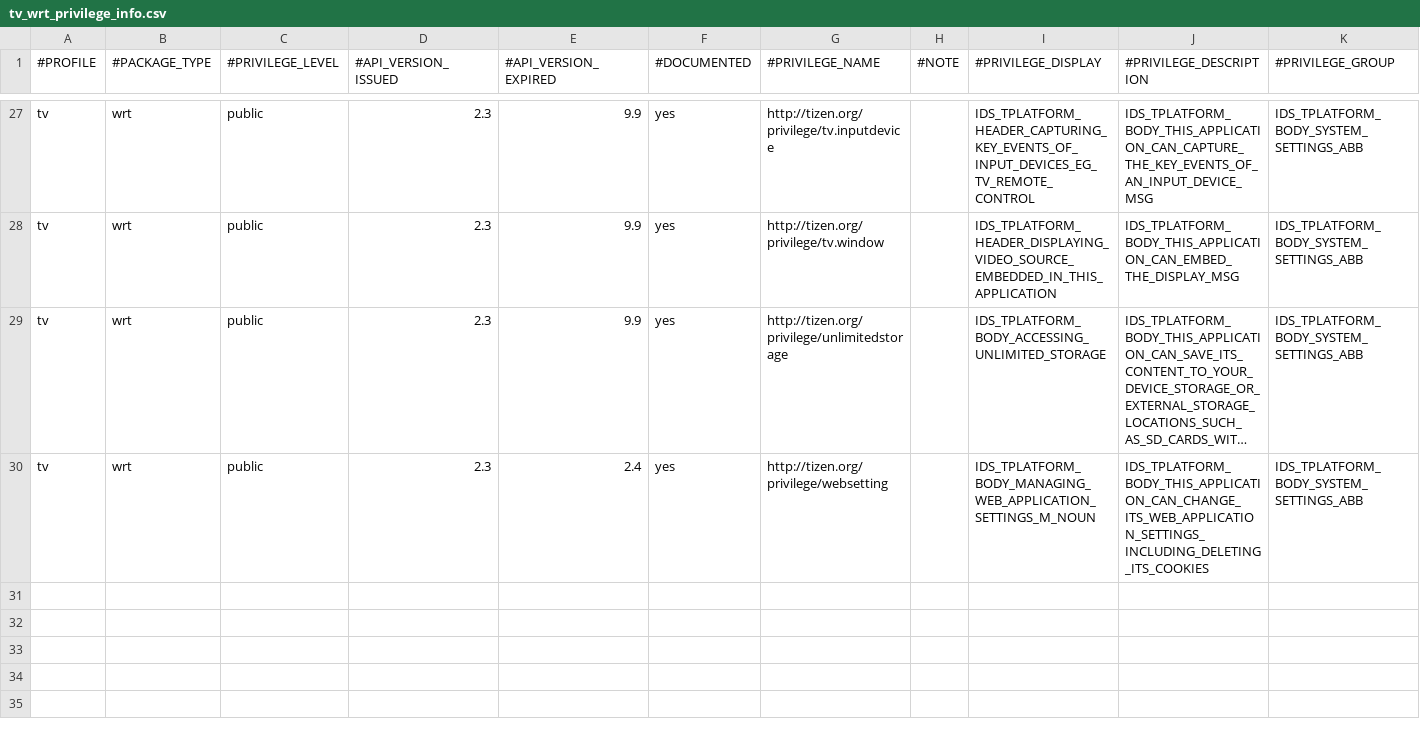
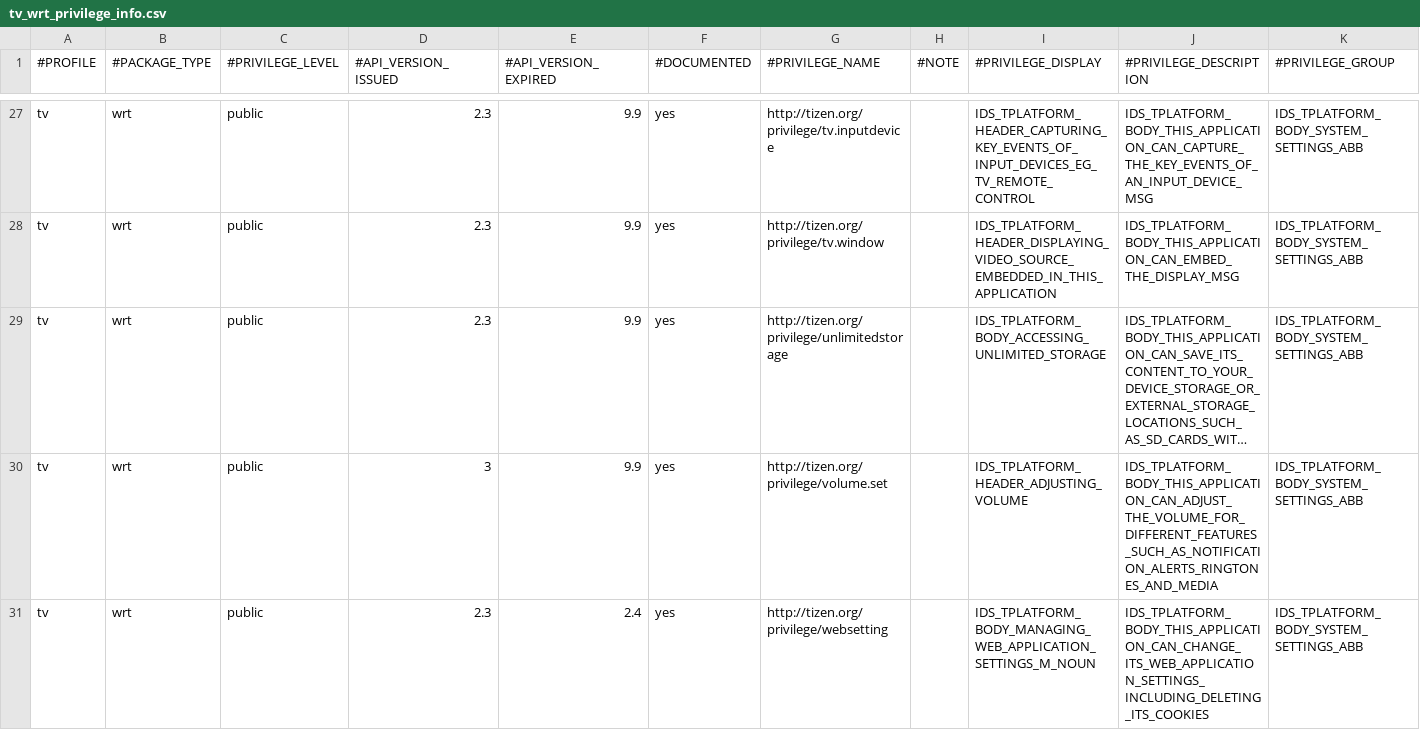
Before and after one commit to tizenorg/platform.core.security.privilege-checker, a CSV file: capi/res/dbspace/tv_wrt_privilege_info.csv, drawn as a sheet; only a part is shown, gaps mark what is left out; long unchanged cells end in …; rows hold the shown columns only; the diff names each change by its address in the sheet, - before the commit and + after, or states it on an @@ line.

Commit message:
Add wrt volume.set privilege to TV profile
Change-Id: I84910ab3db24dad0741614031de70abad6088734
Signed-off-by: Yunjin Lee <yunjin-.lee@samsung.com>

```diff
--- a/capi/res/dbspace/tv_wrt_privilege_info.csv
+++ b/capi/res/dbspace/tv_wrt_privilege_info.csv
+row 30: tv | wrt | public | 3 | 9.9 | yes | http://tizen.org/privilege/volume.set |  | IDS_TPLATFORM_HEADER_ADJUSTING_VOLUME | IDS_TPLATFORM_BODY_THIS_APPLICATION_CAN_ADJUST_THE_VOLUME_FOR_DIFFERENT_FEATURES_SUCH_AS_NOTIFICATION_ALERTS_RINGTONES_AND_MEDIA | IDS_TPLATFORM_BODY_SYSTEM_SETTINGS_ABB
```
Also changed, not shown: capi/res/dbspace/tv_wrt_privilege_mapping.csv.
